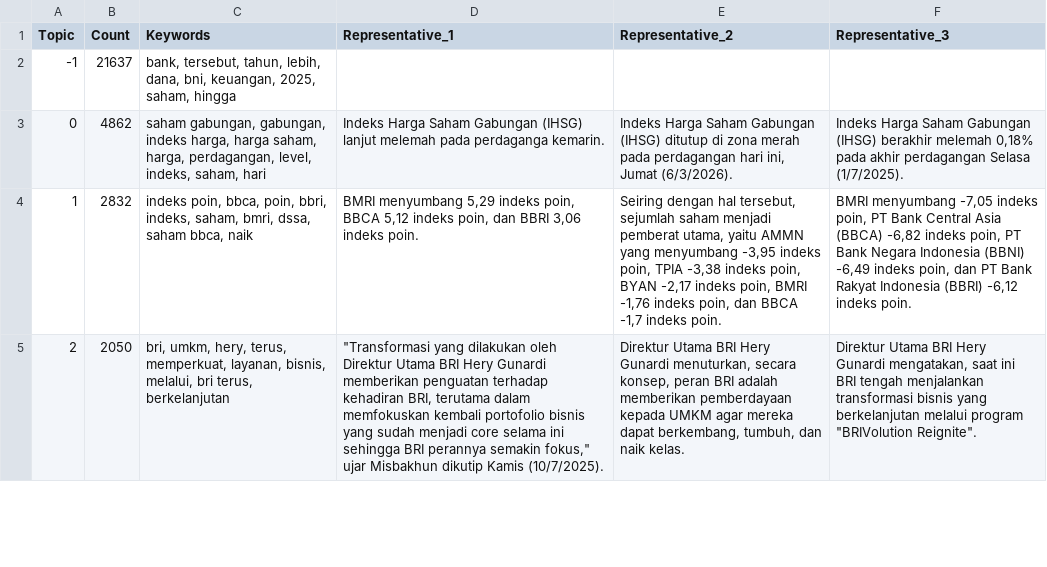
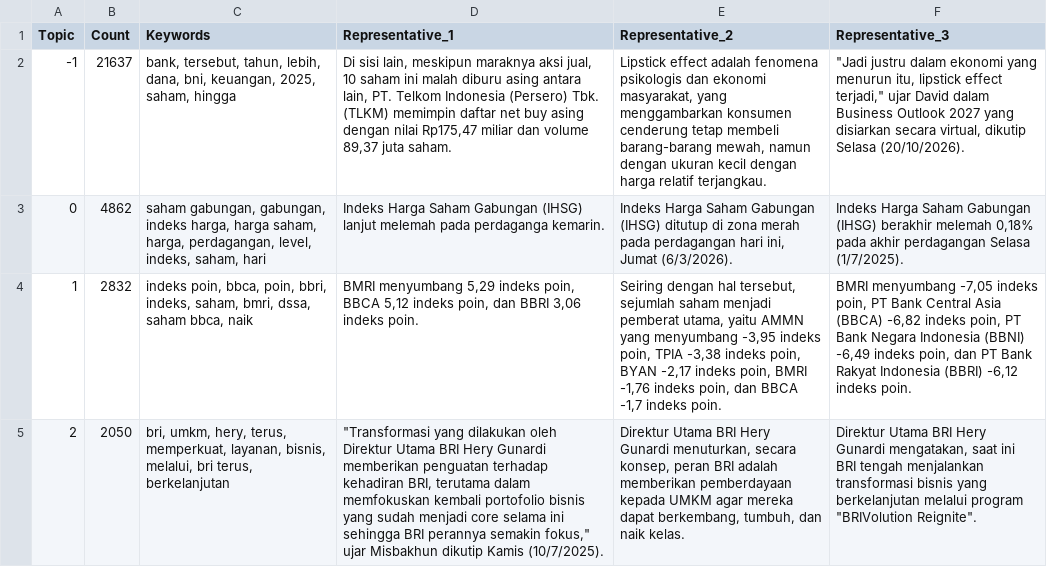
Before and after one commit to erik580/Bank-News-Topic-Modelling-Aspect-Based-Sentimental-Analysis, a CSV file: data/processed/topic_info.csv, drawn as a sheet; only a part is shown; the diff names each change by its address in the sheet, - before the commit and + after, or states it on an @@ line.

```diff
--- a/data/processed/topic_info.csv
+++ b/data/processed/topic_info.csv
-D2 (Representative_1): (empty)
+D2 (Representative_1): Di sisi lain, meskipun maraknya aksi jual, 10 saham ini malah diburu asing antara lain, PT. Telkom Indonesia (Persero) Tbk. (TLKM) memimpin daftar net buy asing dengan nilai Rp175,47 miliar dan volume 89,37 juta saham.
-E2 (Representative_2): (empty)
+E2 (Representative_2): Lipstick effect adalah fenomena psikologis dan ekonomi masyarakat, yang menggambarkan konsumen cenderung tetap membeli barang-barang mewah, namun dengan ukuran kecil dengan harga relatif terjangkau.
-F2 (Representative_3): (empty)
+F2 (Representative_3): "Jadi justru dalam ekonomi yang menurun itu, lipstick effect terjadi," ujar David dalam Business Outlook 2027 yang disiarkan secara virtual, dikutip Selasa (20/10/2026).
```
Also changed, not shown: 2 other files.
